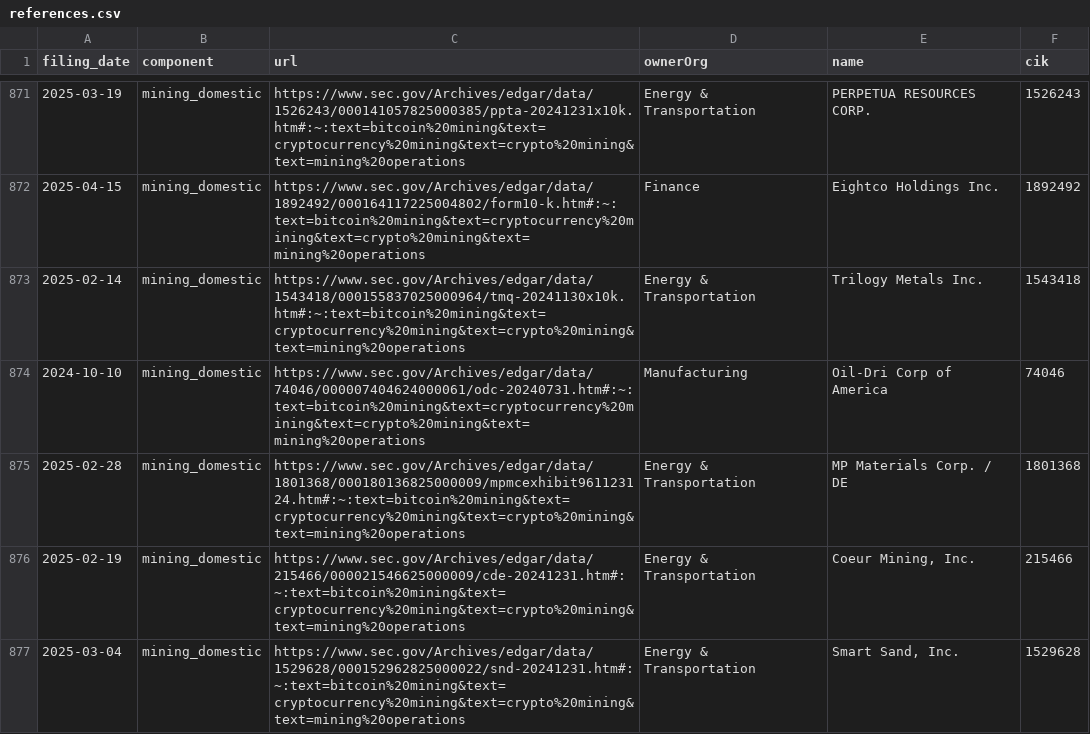
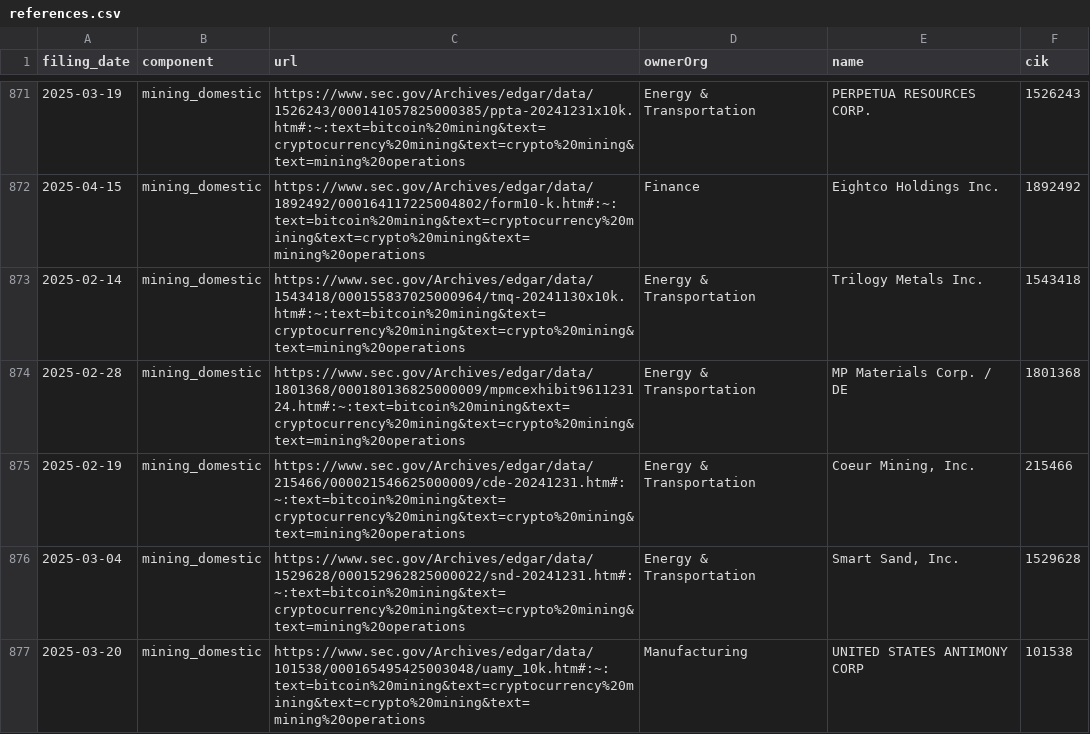
Before and after one commit to john-friedman/datamule-indicators, a CSV file: indicators/format1/Blockchain/bitcoin/references.csv, drawn as a sheet; only a part is shown, gaps mark what is left out; the shorter side is filled out with more unchanged rows; the diff names each change by its address in the sheet, - before the commit and + after, or states it on an @@ line.

```diff
--- a/indicators/format1/Blockchain/bitcoin/references.csv
+++ b/indicators/format1/Blockchain/bitcoin/references.csv
-row 874: 2024-10-10 | mining_domestic | https://www.sec.gov/Archives/edgar/data/74046/000007404624000061/odc-20240731.htm#:~:text=bitcoin%20mining&text=cryptocurrency%20mining&text=crypto%20mining&text=mining%20operations | Manufacturing | Oil-Dri Corp of America | 74046
```
Also changed, not shown: indicators/format1/Blockchain/defi/references.csv, indicators/format1/Blockchain/nft/references.csv, 45 other files.
